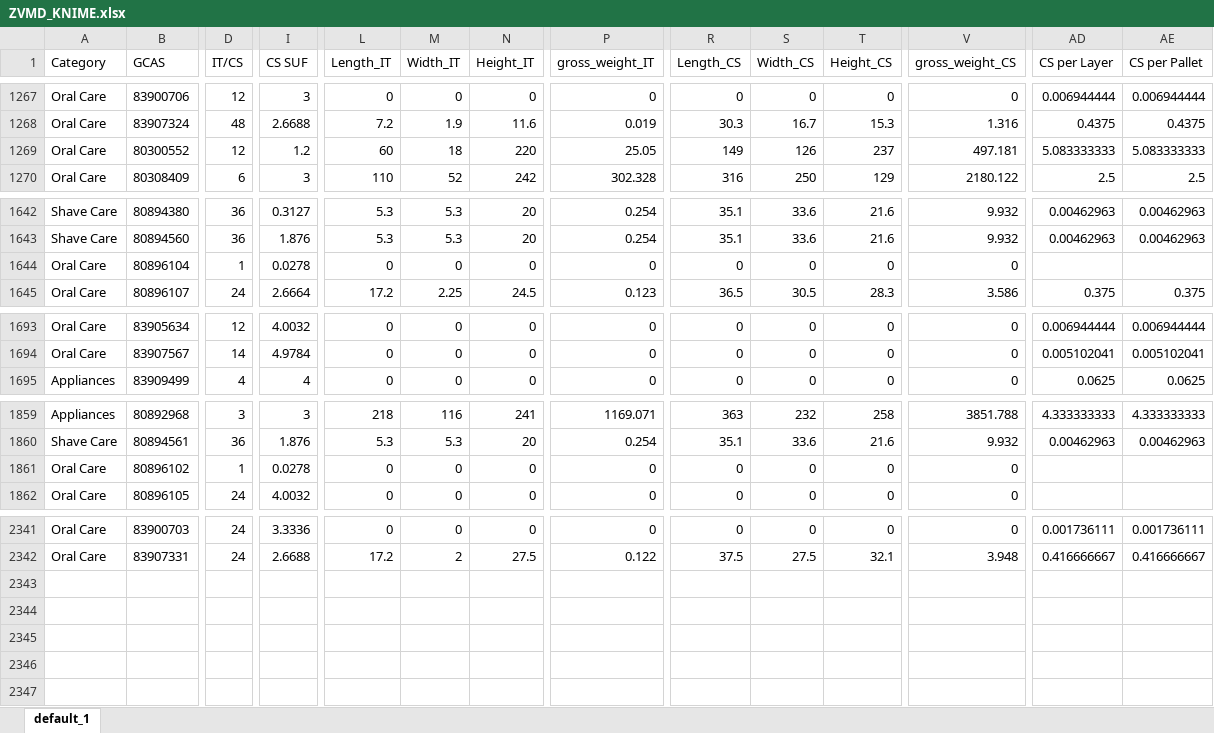
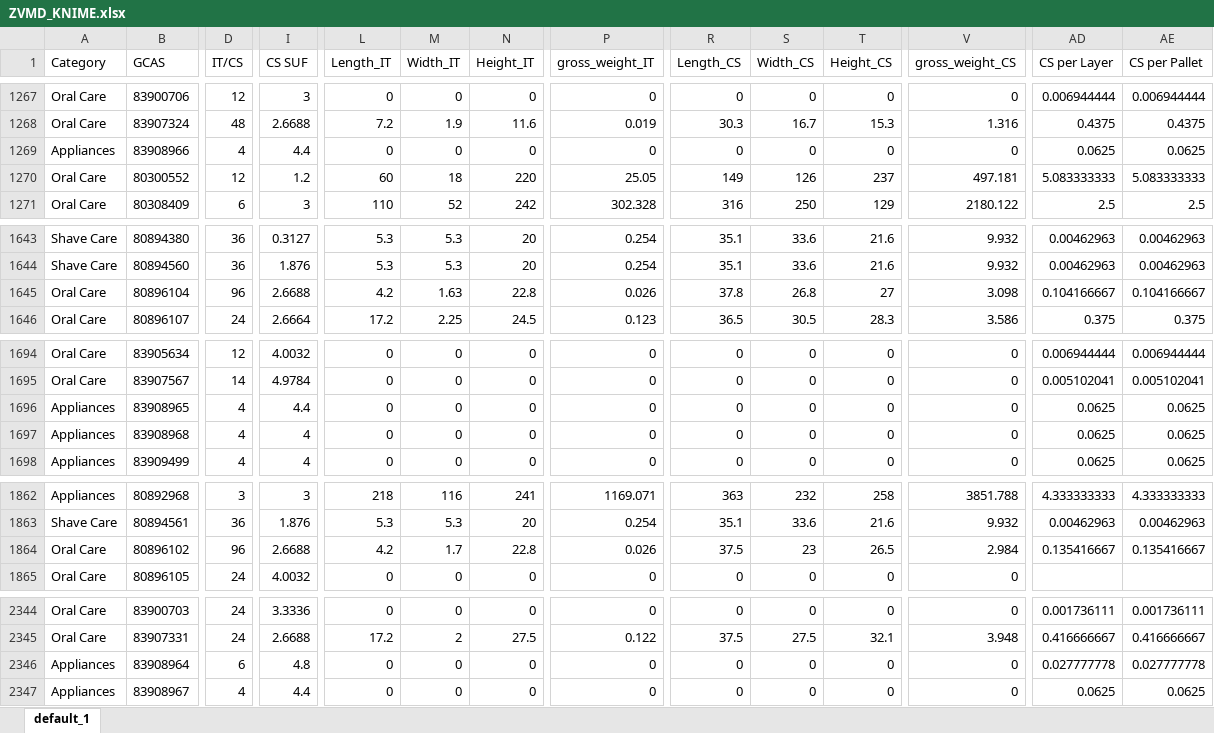
Before and after one commit to swanlee0729/pg.eagles.data, an Excel workbook: ZVMD_KNIME.xlsx, sheet default_1, drawn as a sheet; only a part is shown, gaps mark what is left out; values as stored, in another font and other column widths than the file's, no borders; addresses are those after the commit; rows hold the shown columns only; the diff covers the shown part only; the diff names each change by its address in the sheet, - before the commit and + after, or states it on an @@ line.

Commit message:
Update_data_files

```diff
--- a/ZVMD_KNIME.xlsx (sheet default_1)
+++ b/ZVMD_KNIME.xlsx (sheet default_1)
+row 1269: Appliances | 83908966 | 4 | 4.4 | 0 | 0 | 0 | 0 | 0 | 0 | 0 | 0 | 0.0625 | 0.0625
-D1645 (IT/CS): 1
+D1645 (IT/CS): 96
-I1645 (CS SUF): 0.0278
+I1645 (CS SUF): 2.6688
-L1645 (Length_IT): 0
+L1645 (Length_IT): 4.2
-M1645 (Width_IT): 0
+M1645 (Width_IT): 1.63
-N1645 (Height_IT): 0
+N1645 (Height_IT): 22.8
-P1645 (gross_weight_IT): 0
+P1645 (gross_weight_IT): 0.026
-R1645 (Length_CS): 0
+R1645 (Length_CS): 37.8
-S1645 (Width_CS): 0
+S1645 (Width_CS): 26.8
-T1645 (Height_CS): 0
+T1645 (Height_CS): 27
-V1645 (gross_weight_CS): 0
+V1645 (gross_weight_CS): 3.098
-AD1645 (CS per Layer): (empty)
+AD1645 (CS per Layer): 0.104166667
-AE1645 (CS per Pallet): (empty)
+AE1645 (CS per Pallet): 0.104166667
+row 1696: Appliances | 83908965 | 4 | 4.4 | 0 | 0 | 0 | 0 | 0 | 0 | 0 | 0 | 0.0625 | 0.0625
+row 1697: Appliances | 83908968 | 4 | 4 | 0 | 0 | 0 | 0 | 0 | 0 | 0 | 0 | 0.0625 | 0.0625
-D1864 (IT/CS): 1
+D1864 (IT/CS): 96
-I1864 (CS SUF): 0.0278
+I1864 (CS SUF): 2.6688
-L1864 (Length_IT): 0
+L1864 (Length_IT): 4.2
-M1864 (Width_IT): 0
+M1864 (Width_IT): 1.7
-N1864 (Height_IT): 0
+N1864 (Height_IT): 22.8
-P1864 (gross_weight_IT): 0
+P1864 (gross_weight_IT): 0.026
-R1864 (Length_CS): 0
+R1864 (Length_CS): 37.5
-S1864 (Width_CS): 0
+S1864 (Width_CS): 23
-T1864 (Height_CS): 0
+T1864 (Height_CS): 26.5
-V1864 (gross_weight_CS): 0
+V1864 (gross_weight_CS): 2.984
-AD1864 (CS per Layer): (empty)
+AD1864 (CS per Layer): 0.135416667
-AE1864 (CS per Pallet): (empty)
+AE1864 (CS per Pallet): 0.135416667
+row 2346: Appliances | 83908964 | 6 | 4.8 | 0 | 0 | 0 | 0 | 0 | 0 | 0 | 0 | 0.027777778 | 0.027777778
+row 2347: Appliances | 83908967 | 4 | 4.4 | 0 | 0 | 0 | 0 | 0 | 0 | 0 | 0 | 0.0625 | 0.0625
```
Also changed, not shown: 25 edited cells elsewhere in this sheet, IOPT_KNIME.xlsx, Inventory_KNIME.xlsx, 5 other files.
